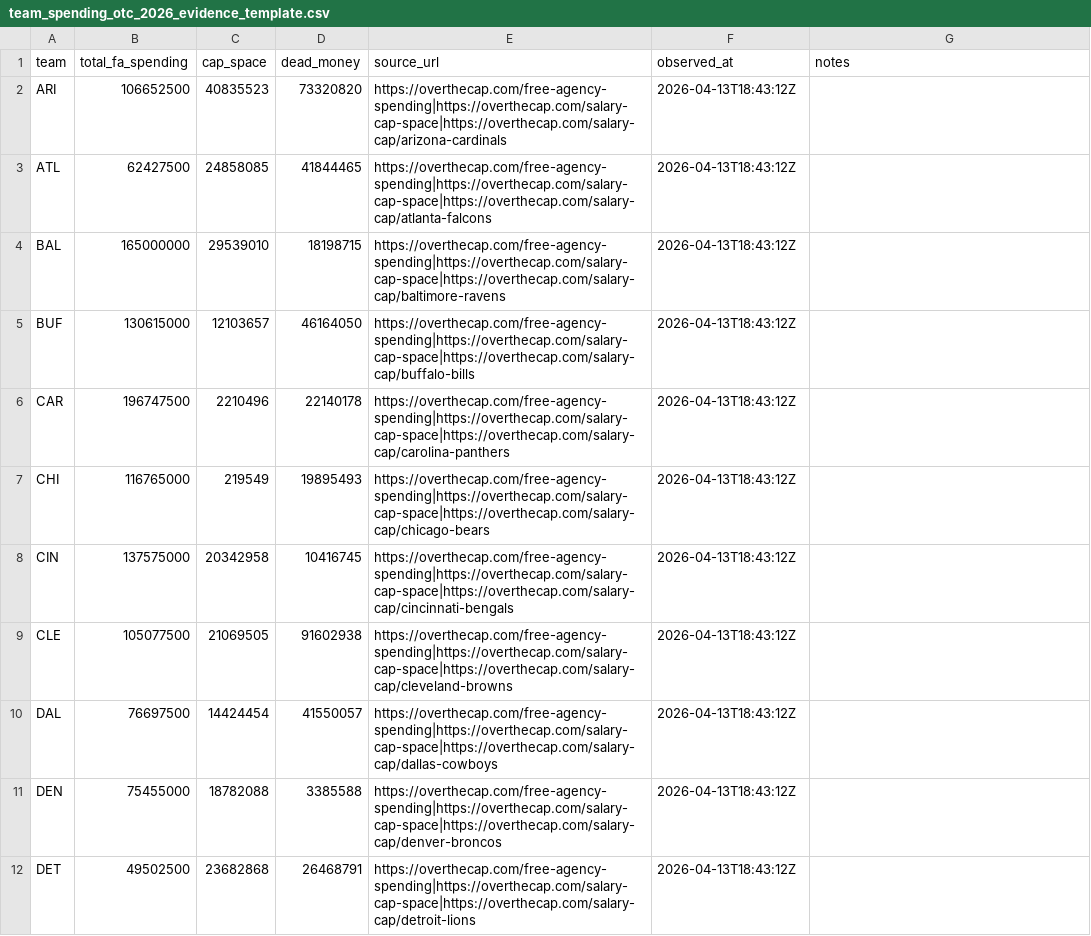
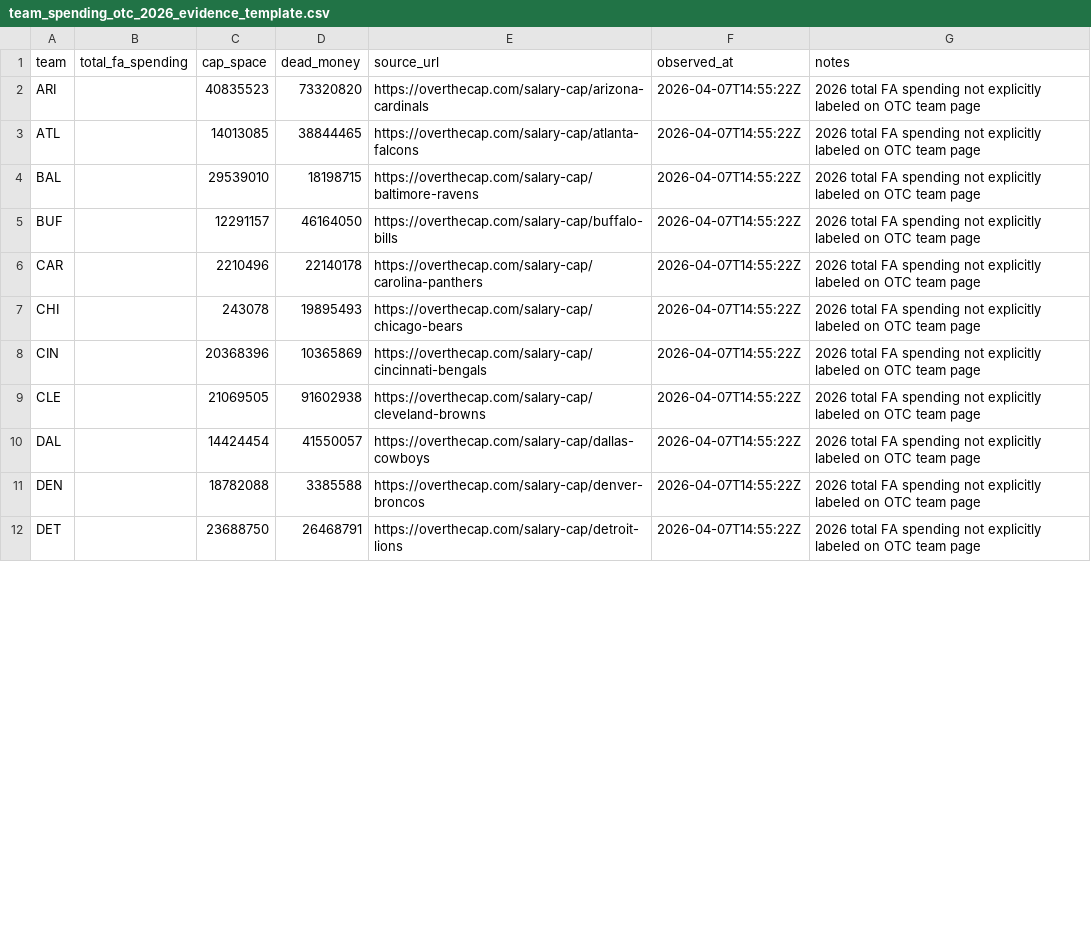
Before and after one commit to rmallorybpc/nflanalysis, a CSV file: data/raw/offseason/team_spending_otc_2026_evidence_template.csv, drawn as a sheet; only a part is shown; the diff covers the shown part only.

```diff
--- a/data/raw/offseason/team_spending_otc_2026_evidence_template.csv
+++ b/data/raw/offseason/team_spending_otc_2026_evidence_template.csv
@@ -1,12 +1,12 @@
 team,total_fa_spending,cap_space,dead_money,source_url,observed_at,notes
-ARI,106652500,40835523,73320820,https://overthecap.com/free-agency-spending|https://overthecap.com/salary-cap-space|https://overthecap.com/salary-cap/arizona-cardinals,2026-04-13T18:43:12Z,
-ATL,62427500,24858085,41844465,https://overthecap.com/free-agency-spending|https://overthecap.com/salary-cap-space|https://overthecap.com/salary-cap/atlanta-falcons,2026-04-13T18:43:12Z,
-BAL,165000000,29539010,18198715,https://overthecap.com/free-agency-spending|https://overthecap.com/salary-cap-space|https://overthecap.com/salary-cap/baltimore-ravens,2026-04-13T18:43:12Z,
-BUF,130615000,12103657,46164050,https://overthecap.com/free-agency-spending|https://overthecap.com/salary-cap-space|https://overthecap.com/salary-cap/buffalo-bills,2026-04-13T18:43:12Z,
-CAR,196747500,2210496,22140178,https://overthecap.com/free-agency-spending|https://overthecap.com/salary-cap-space|https://overthecap.com/salary-cap/carolina-panthers,2026-04-13T18:43:12Z,
-CHI,116765000,219549,19895493,https://overthecap.com/free-agency-spending|https://overthecap.com/salary-cap-space|https://overthecap.com/salary-cap/chicago-bears,2026-04-13T18:43:12Z,
-CIN,137575000,20342958,10416745,https://overthecap.com/free-agency-spending|https://overthecap.com/salary-cap-space|https://overthecap.com/salary-cap/cincinnati-bengals,2026-04-13T18:43:12Z,
-CLE,105077500,21069505,91602938,https://overthecap.com/free-agency-spending|https://overthecap.com/salary-cap-space|https://overthecap.com/salary-cap/cleveland-browns,2026-04-13T18:43:12Z,
-DAL,76697500,14424454,41550057,https://overthecap.com/free-agency-spending|https://overthecap.com/salary-cap-space|https://overthecap.com/salary-cap/dallas-cowboys,2026-04-13T18:43:12Z,
-DEN,75455000,18782088,3385588,https://overthecap.com/free-agency-spending|https://overthecap.com/salary-cap-space|https://overthecap.com/salary-cap/denver-broncos,2026-04-13T18:43:12Z,
-DET,49502500,23682868,26468791,https://overthecap.com/free-agency-spending|https://overthecap.com/salary-cap-space|https://overthecap.com/salary-cap/detroit-lions,2026-04-13T18:43:12Z,
+ARI,,40835523,73320820,https://overthecap.com/salary-cap/arizona-cardinals,2026-04-07T14:55:22Z,2026 total FA spending not explicitly labeled on OTC team page
+ATL,,14013085,38844465,https://overthecap.com/salary-cap/atlanta-falcons,2026-04-07T14:55:22Z,2026 total FA spending not explicitly labeled on OTC team page
+BAL,,29539010,18198715,https://overthecap.com/salary-cap/baltimore-ravens,2026-04-07T14:55:22Z,2026 total FA spending not explicitly labeled on OTC team page
+BUF,,12291157,46164050,https://overthecap.com/salary-cap/buffalo-bills,2026-04-07T14:55:22Z,2026 total FA spending not explicitly labeled on OTC team page
+CAR,,2210496,22140178,https://overthecap.com/salary-cap/carolina-panthers,2026-04-07T14:55:22Z,2026 total FA spending not explicitly labeled on OTC team page
+CHI,,243078,19895493,https://overthecap.com/salary-cap/chicago-bears,2026-04-07T14:55:22Z,2026 total FA spending not explicitly labeled on OTC team page
+CIN,,20368396,10365869,https://overthecap.com/salary-cap/cincinnati-bengals,2026-04-07T14:55:22Z,2026 total FA spending not explicitly labeled on OTC team page
+CLE,,21069505,91602938,https://overthecap.com/salary-cap/cleveland-browns,2026-04-07T14:55:22Z,2026 total FA spending not explicitly labeled on OTC team page
+DAL,,14424454,41550057,https://overthecap.com/salary-cap/dallas-cowboys,2026-04-07T14:55:22Z,2026 total FA spending not explicitly labeled on OTC team page
+DEN,,18782088,3385588,https://overthecap.com/salary-cap/denver-broncos,2026-04-07T14:55:22Z,2026 total FA spending not explicitly labeled on OTC team page
+DET,,23688750,26468791,https://overthecap.com/salary-cap/detroit-lions,2026-04-07T14:55:22Z,2026 total FA spending not explicitly labeled on OTC team page
```
Also changed, not shown: 92 edited cells elsewhere in this file, data/raw/offseason/players_metadata_2026.csv, 23 other files.
